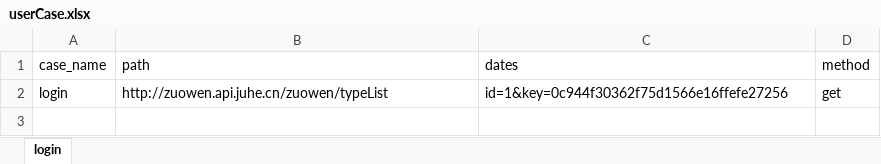
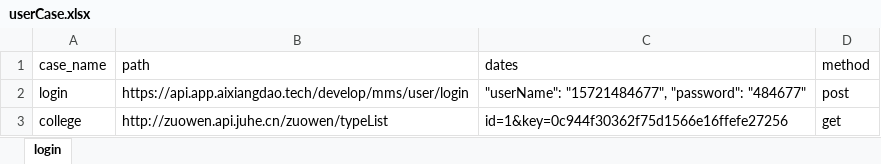
Before and after one commit to AutomatedTestingChiefSoftwareArchitect/Weidadehanghaihoubanduan, an Excel workbook: interfaceTest/testFile/userCase.xlsx, sheet login, drawn as a sheet; values as stored, in another font and other column widths than the file's, no borders; addresses are those after the commit; the diff names each change by its address in the sheet, - before the commit and + after, or states it on an @@ line.

Commit message:
unittest_case is error after exit

```diff
--- a/interfaceTest/testFile/userCase.xlsx (sheet login)
+++ b/interfaceTest/testFile/userCase.xlsx (sheet login)
+row 2: login | https://api.app.aixiangdao.tech/develop/mms/user/login | "userName": "15721484677", "password": "484677" | post
-A3 (case_name): login
+A3 (case_name): college
```
Also changed, not shown: 5 other files.
